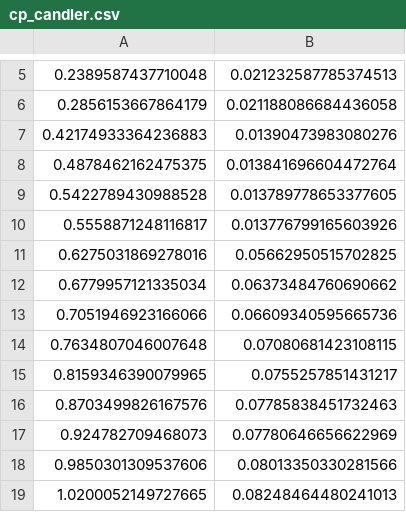
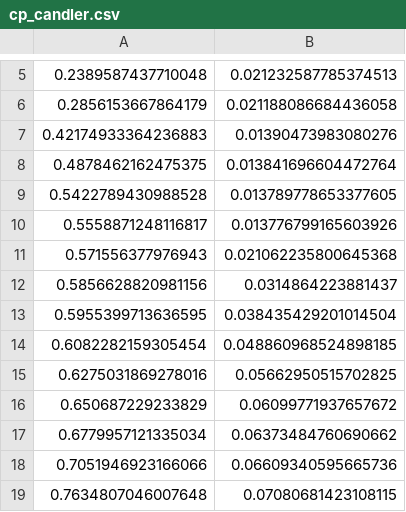
Before and after one commit to vachan-potluri/plens, a CSV file: study2/hcef_run14/data/cp_candler.csv, drawn as a sheet; only a part is shown, gaps mark what is left out; the shorter side is filled out with more unchanged rows.

Commit message:
Add some data points

```diff
--- a/study2/hcef_run14/data/cp_candler.csv
+++ b/study2/hcef_run14/data/cp_candler.csv
@@ -10,3 +10,8 @@
 0.5558871248116817, 0.013776799165603926
+0.571556377976943, 0.021062235800645368
+0.5856628820981156, 0.0314864223881437
+0.5955399713636595, 0.038435429201014504
+0.6082282159305454, 0.048860968524898185
 0.6275031869278016, 0.05662950515702825
+0.650687229233829, 0.06099771937657672
 0.6779957121335034, 0.06373484760690662
```
Also changed, not shown: 1 other file.
